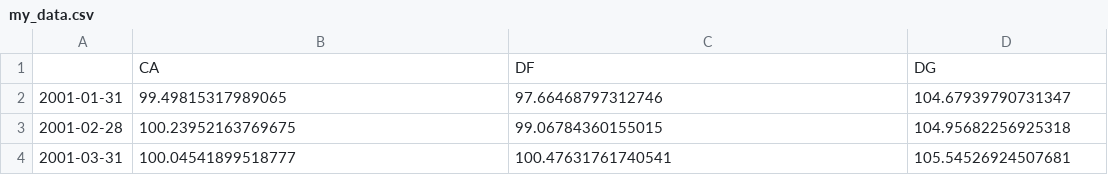
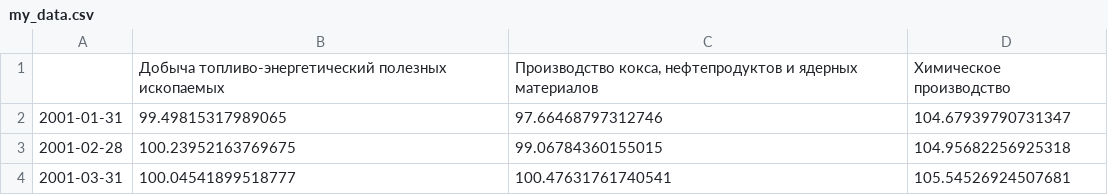
Before and after one commit to KosarevVS/Dockers, a CSV file: my_data.csv, drawn as a sheet; only a part is shown.

Commit message:
data up

```diff
--- a/my_data.csv
+++ b/my_data.csv
@@ -1,2 +1,2 @@
-,CA,DF,DG
+,Добыча топливо-энергетический полезных ископаемых,"Производство кокса, нефтепродуктов и ядерных материалов",Химическое производство
 2001-01-31,99.49815317989065,97.66468797312746,104.67939790731347
```
Also changed, not shown: 2 other files.
